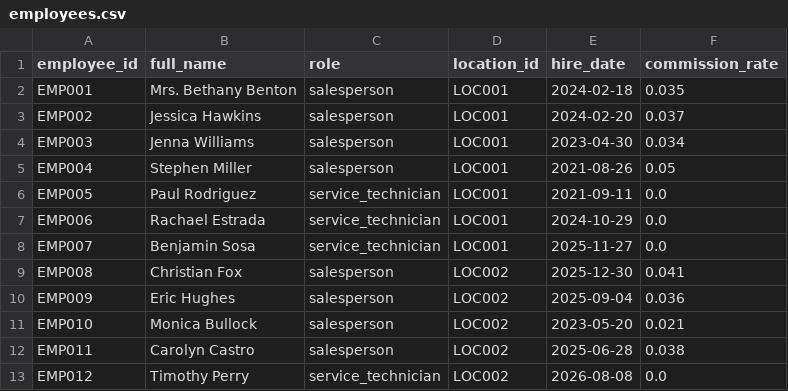
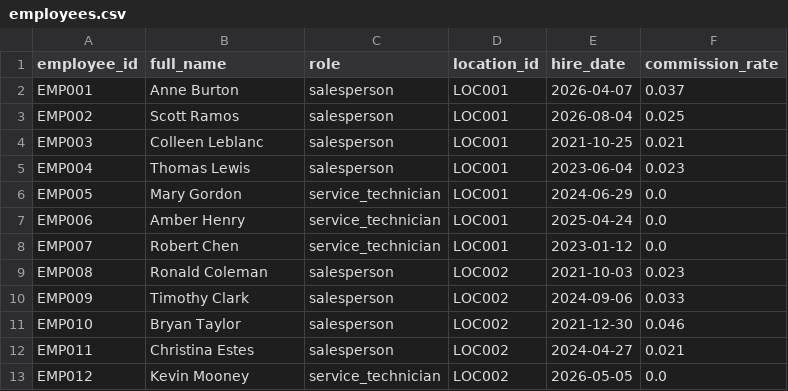
Before and after one commit to kpk111298/kommineni-automotive-pipeline, a CSV file: data/raw/employees.csv, drawn as a sheet; only a part is shown; the diff covers the shown part only.

```diff
--- a/data/raw/employees.csv
+++ b/data/raw/employees.csv
@@ -1,13 +1,13 @@
 employee_id,full_name,role,location_id,hire_date,commission_rate
-EMP001,Mrs. Bethany Benton,salesperson,LOC001,2024-02-18,0.035
-EMP002,Jessica Hawkins,salesperson,LOC001,2024-02-20,0.037
-EMP003,Jenna Williams,salesperson,LOC001,2023-04-30,0.034
-EMP004,Stephen Miller,salesperson,LOC001,2021-08-26,0.05
-EMP005,Paul Rodriguez,service_technician,LOC001,2021-09-11,0.0
-EMP006,Rachael Estrada,service_technician,LOC001,2024-10-29,0.0
-EMP007,Benjamin Sosa,service_technician,LOC001,2025-11-27,0.0
-EMP008,Christian Fox,salesperson,LOC002,2025-12-30,0.041
-EMP009,Eric Hughes,salesperson,LOC002,2025-09-04,0.036
-EMP010,Monica Bullock,salesperson,LOC002,2023-05-20,0.021
-EMP011,Carolyn Castro,salesperson,LOC002,2025-06-28,0.038
-EMP012,Timothy Perry,service_technician,LOC002,2026-08-08,0.0
+EMP001,Anne Burton,salesperson,LOC001,2026-04-07,0.037
+EMP002,Scott Ramos,salesperson,LOC001,2026-08-04,0.025
+EMP003,Colleen Leblanc,salesperson,LOC001,2021-10-25,0.021
+EMP004,Thomas Lewis,salesperson,LOC001,2023-06-04,0.023
+EMP005,Mary Gordon,service_technician,LOC001,2024-06-29,0.0
+EMP006,Amber Henry,service_technician,LOC001,2025-04-24,0.0
+EMP007,Robert Chen,service_technician,LOC001,2023-01-12,0.0
+EMP008,Ronald Coleman,salesperson,LOC002,2021-10-03,0.023
+EMP009,Timothy Clark,salesperson,LOC002,2024-09-06,0.033
+EMP010,Bryan Taylor,salesperson,LOC002,2021-12-30,0.046
+EMP011,Christina Estes,salesperson,LOC002,2024-04-27,0.021
+EMP012,Kevin Mooney,service_technician,LOC002,2026-05-05,0.0
```
Also changed, not shown: 58 edited cells elsewhere in this file, data/raw/sales_transactions.csv, data/raw/service_jobs.csv, 2 other files.
